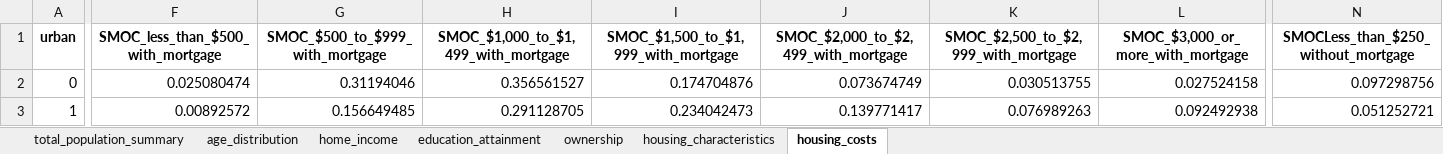
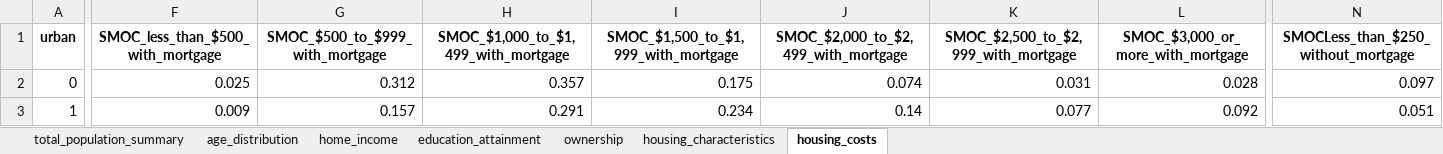
Before and after one commit to gerry-marvin/CLUS-CRPA, an Excel workbook: ACS_summery.xlsx, sheet housing_costs, drawn as a sheet; only a part is shown, gaps mark what is left out; values as stored, in another font and other column widths than the file's, no borders; the diff covers the shown part only; the diff names each change by its address in the sheet, - before the commit and + after, or states it on an @@ line.

```diff
--- a/ACS_summery.xlsx (sheet housing_costs)
+++ b/ACS_summery.xlsx (sheet housing_costs)
-F2: 0.025080474
+F2: 0.025
-G2 (SMOC_$500_to_$999_with_mortgage): 0.31194046
+G2 (SMOC_$500_to_$999_with_mortgage): 0.312
-H2: 0.356561527
+H2: 0.357
-I2: 0.174704876
+I2: 0.175
-J2: 0.073674749
+J2: 0.074
-K2: 0.030513755
+K2: 0.031
-L2: 0.027524158
+L2: 0.028
-N2: 0.097298756
+N2: 0.097
-F3: 0.00892572
+F3: 0.009
-G3 (SMOC_$500_to_$999_with_mortgage): 0.156649485
+G3 (SMOC_$500_to_$999_with_mortgage): 0.157
-H3: 0.291128705
+H3: 0.291
-I3: 0.234042473
+I3: 0.234
-J3: 0.139771417
+J3: 0.14
-K3: 0.076989263
+K3: 0.077
-L3: 0.092492938
+L3: 0.092
-N3: 0.051252721
+N3: 0.051
```
Also changed, not shown: 38 edited cells elsewhere in this sheet, sheet housing_characteristics, sheet age_distribution, sheet home_income, sheet education_attainment, sheet total_population_summary, sheet ownership, 3 other files.
